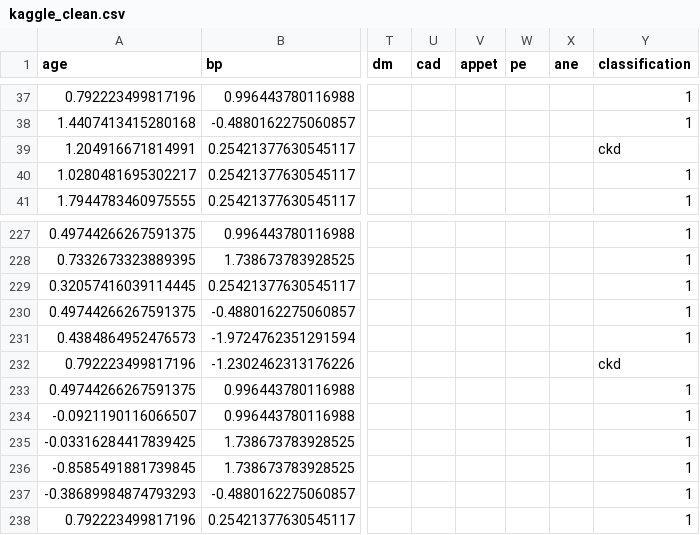
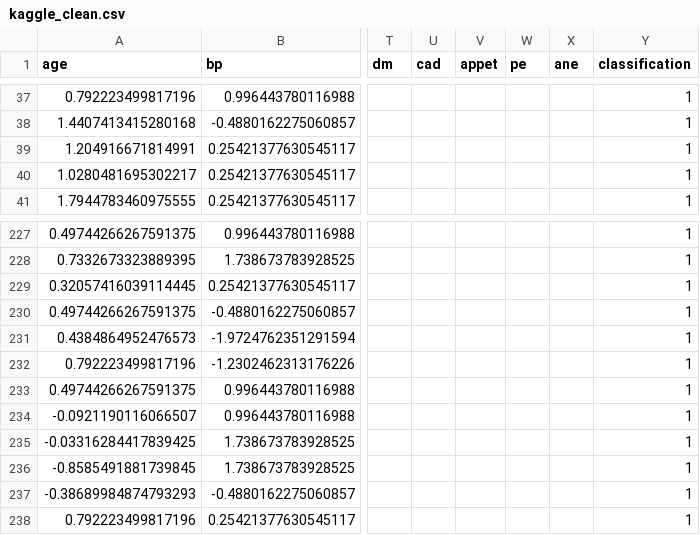
Before and after one commit to gayatri-bagusetty/FedGNN-CKD, a CSV file: data/processed/kaggle_clean.csv, drawn as a sheet; only a part is shown, gaps mark what is left out; the diff names each change by its address in the sheet, - before the commit and + after, or states it on an @@ line.

Commit message:
Created non-IID federated hospital datasets.Finalized non-IID federated hospital distributions with label skew

```diff
--- a/data/processed/kaggle_clean.csv
+++ b/data/processed/kaggle_clean.csv
-Y39 (classification): ckd
+Y39 (classification): 1
-Y232 (classification): ckd
+Y232 (classification): 1
```
Also changed, not shown: 8 other files.
